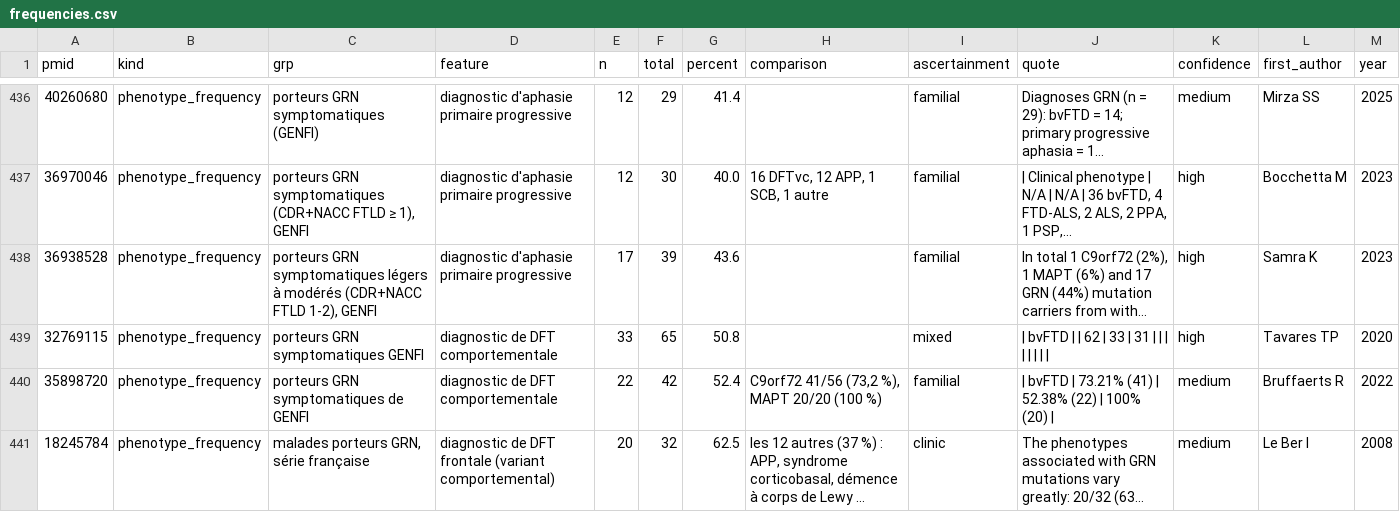
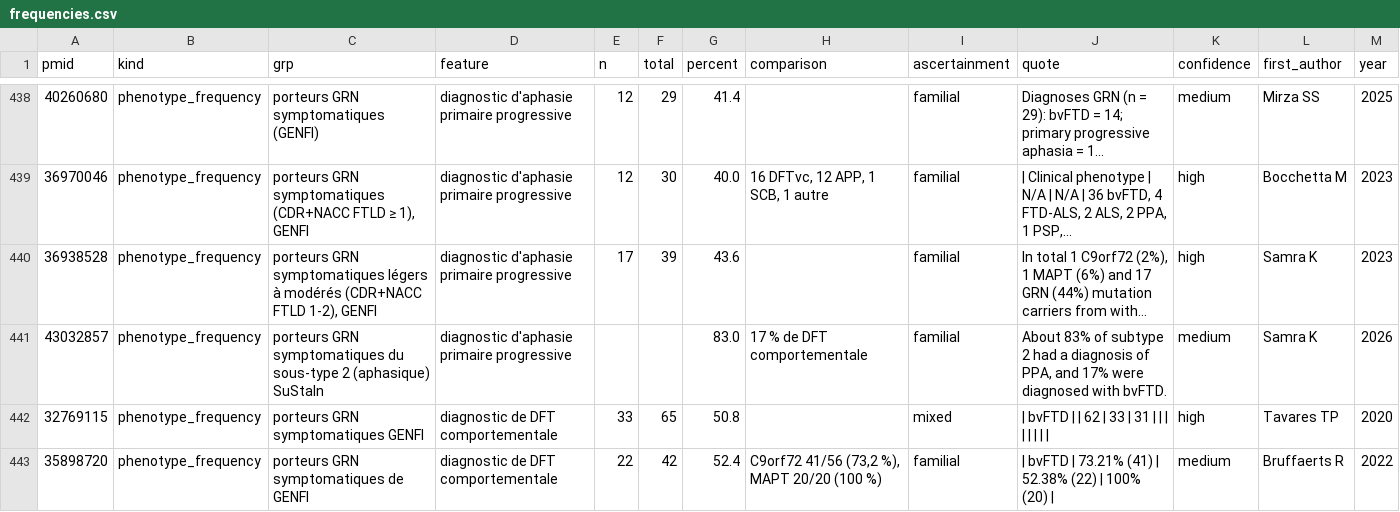
Before and after one commit to thierryjmartin/c9orf72-profil, a CSV file: grn/donnees/frequencies.csv, drawn as a sheet; only a part is shown, gaps mark what is left out; the shorter side is filled out with more unchanged rows; long unchanged cells end in …; the diff covers the shown part only; the diff names each change by its address in the sheet, - before the commit and + after, or states it on an @@ line.

```diff
--- a/grn/donnees/frequencies.csv
+++ b/grn/donnees/frequencies.csv
+row 441: 43032857 | phenotype_frequency | porteurs GRN symptomatiques du sous-type 2 (aphasique) SuStaIn | diagnostic d'aphasie primaire progressive |  |  | 83.0 | 17 % de DFT comportementale | familial | About 83% of subtype 2 had a diagnosis of PPA, and 17% were diagnosed with bvFTD. | medium | Samra K | 2026
```
Also changed, not shown: 5 added rows elsewhere in this file, grn/donnees/findings.csv, grn/donnees/studies.csv, 12 other files.
